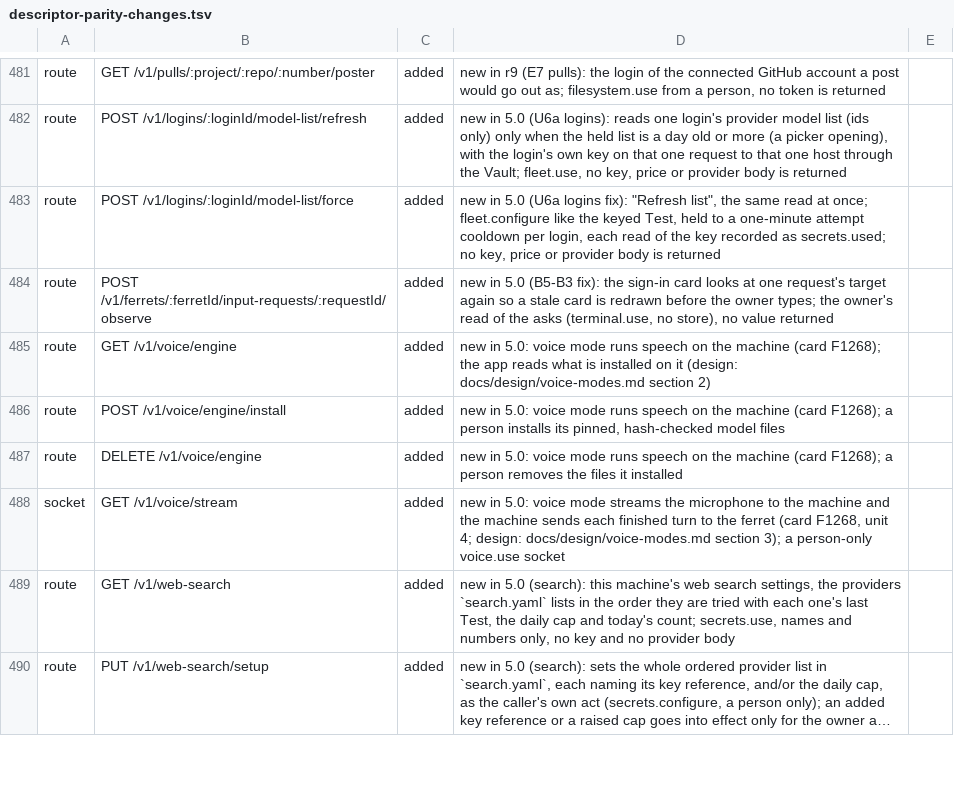
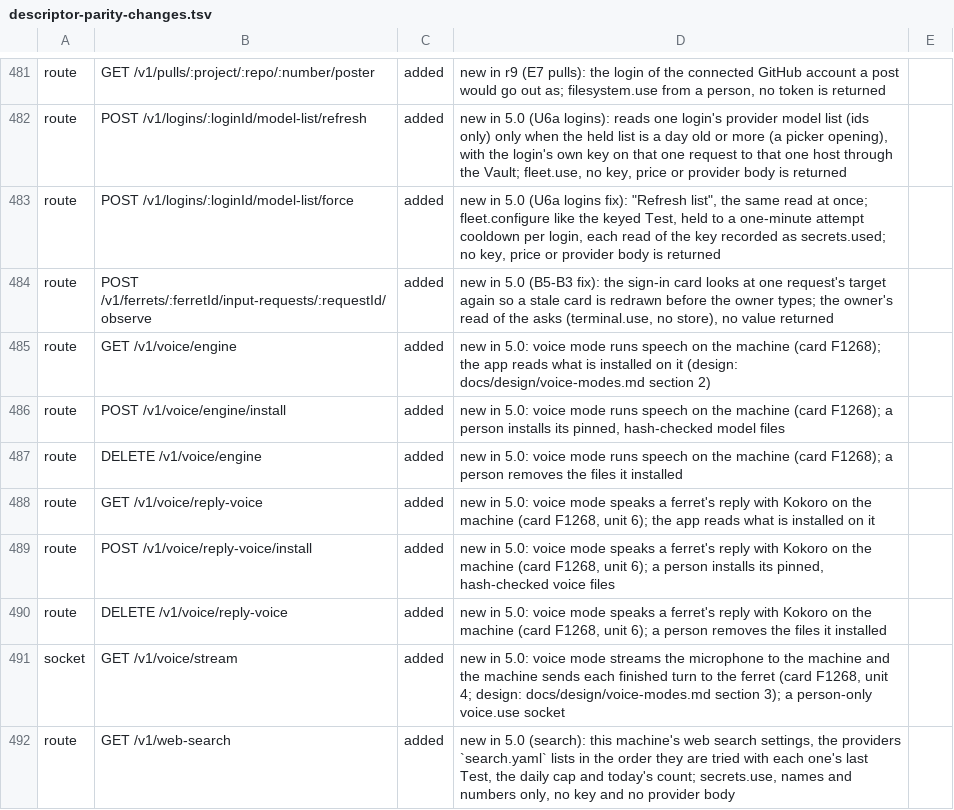
Before and after one commit to kirinnee/ferretry, a TSV file: scripts/validate/descriptor-parity-changes.tsv, drawn as a sheet; only a part is shown, gaps mark what is left out; the shorter side is filled out with more unchanged rows; long unchanged cells end in …; the diff names each change by its address in the sheet, - before the commit and + after, or states it on an @@ line.

Commit message:
feat(voice): speak a ferret's <voice> lines with Kokoro on the machine (VC U6)
The reply voice is Kokoro-82M (int8) through sherpa-onnx's WebAssembly build, in its own worker thread so listening never waits for speaking, installed apart from speech to text. The browser sends each <voice> line as a fixed-size speak frame; the machine's audio comes back in a larger constant downlink unit (200 ms of 16 kHz PCM beside the snapshot). A line the machine cannot speak is read by the device's own voice. Settings > Voice > Voice mode gains Reply voice (Install, Hear it).

Measured on a loaded 32-core box: real-time factor about 3, first sound about 4 s; the 1 s guess is missed and written into docs/voice.md.

```diff
--- a/scripts/validate/descriptor-parity-changes.tsv
+++ b/scripts/validate/descriptor-parity-changes.tsv
+row 488: route | GET /v1/voice/reply-voice | added | new in 5.0: voice mode speaks a ferret's reply with Kokoro on the machine (card F1268, unit 6); the app reads what is installed on it
+row 489: route | POST /v1/voice/reply-voice/install | added | new in 5.0: voice mode speaks a ferret's reply with Kokoro on the machine (card F1268, unit 6); a person installs its pinned, hash-checked voice files
+row 490: route | DELETE /v1/voice/reply-voice | added | new in 5.0: voice mode speaks a ferret's reply with Kokoro on the machine (card F1268, unit 6); a person removes the files it installed
```
Also changed, not shown: 46 other files.
